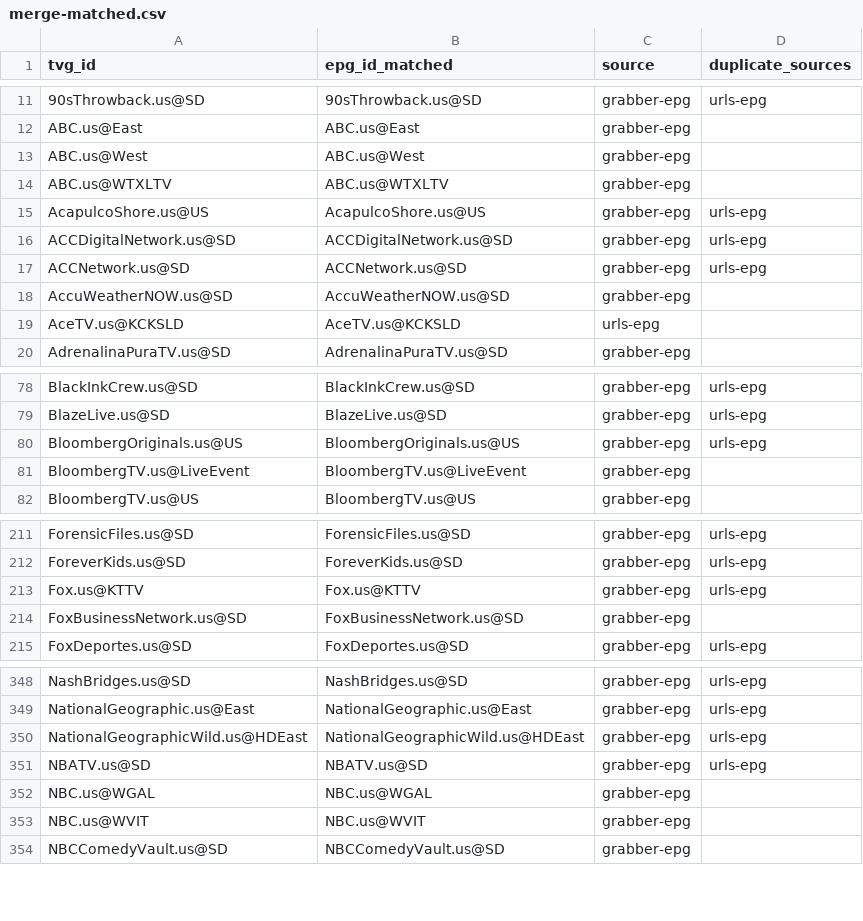
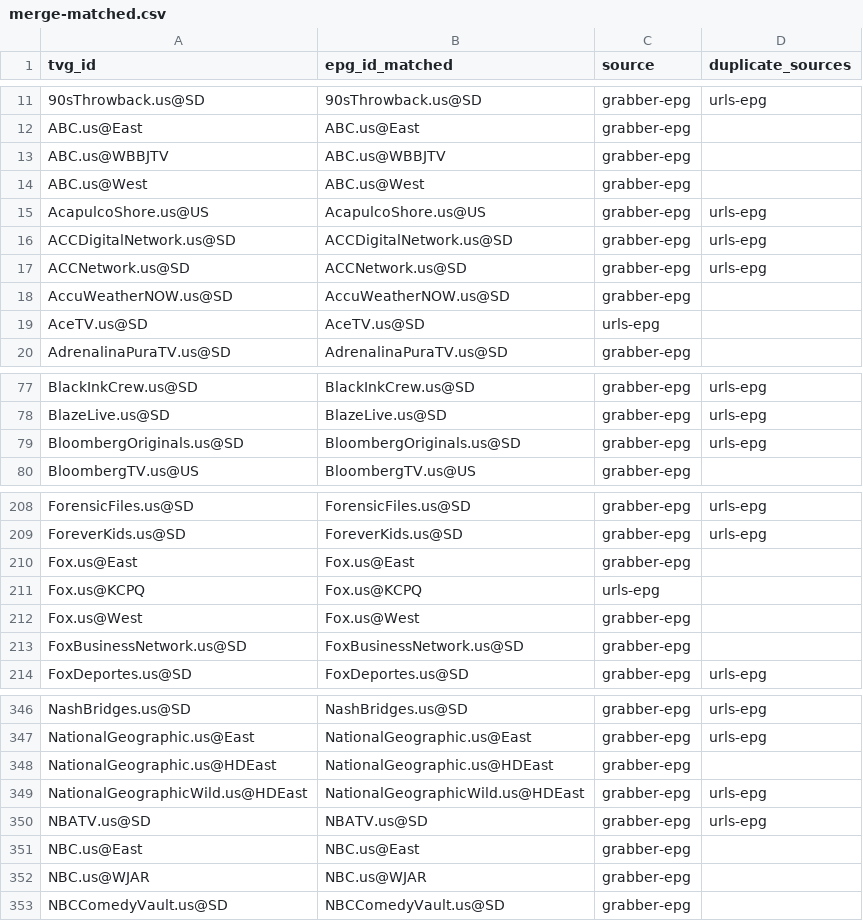
Before and after one commit to umarjamilpc/EPG-LIST-GEN, a CSV file: epgs/US/reports/merge-matched.csv, drawn as a sheet; only a part is shown, gaps mark what is left out; the diff covers the shown part only.

```diff
--- a/epgs/US/reports/merge-matched.csv
+++ b/epgs/US/reports/merge-matched.csv
@@ -12,4 +12,4 @@ tvg_id,epg_id_matched,source,duplicate_sources
 ABC.us@East,ABC.us@East,grabber-epg,
+ABC.us@WBBJTV,ABC.us@WBBJTV,grabber-epg,
 ABC.us@West,ABC.us@West,grabber-epg,
-ABC.us@WTXLTV,ABC.us@WTXLTV,grabber-epg,
 AcapulcoShore.us@US,AcapulcoShore.us@US,grabber-epg,urls-epg
@@ -18,3 +18,3 @@ ACCNetwork.us@SD,ACCNetwork.us@SD,grabber-epg,urls-epg
 AccuWeatherNOW.us@SD,AccuWeatherNOW.us@SD,grabber-epg,
-AceTV.us@KCKSLD,AceTV.us@KCKSLD,urls-epg,
+AceTV.us@SD,AceTV.us@SD,urls-epg,
 AdrenalinaPuraTV.us@SD,AdrenalinaPuraTV.us@SD,grabber-epg,
@@ -79,4 +78,3 @@ BlackInkCrew.us@SD,BlackInkCrew.us@SD,grabber-epg,urls-epg
 BlazeLive.us@SD,BlazeLive.us@SD,grabber-epg,urls-epg
-BloombergOriginals.us@US,BloombergOriginals.us@US,grabber-epg,urls-epg
-BloombergTV.us@LiveEvent,BloombergTV.us@LiveEvent,grabber-epg,
+BloombergOriginals.us@SD,BloombergOriginals.us@SD,grabber-epg,urls-epg
 BloombergTV.us@US,BloombergTV.us@US,grabber-epg,
@@ -212,3 +209,5 @@ ForensicFiles.us@SD,ForensicFiles.us@SD,grabber-epg,urls-epg
 ForeverKids.us@SD,ForeverKids.us@SD,grabber-epg,urls-epg
-Fox.us@KTTV,Fox.us@KTTV,grabber-epg,urls-epg
+Fox.us@East,Fox.us@East,grabber-epg,
+Fox.us@KCPQ,Fox.us@KCPQ,urls-epg,
+Fox.us@West,Fox.us@West,grabber-epg,
 FoxBusinessNetwork.us@SD,FoxBusinessNetwork.us@SD,grabber-epg,
@@ -349,6 +347,7 @@ NashBridges.us@SD,NashBridges.us@SD,grabber-epg,urls-epg
 NationalGeographic.us@East,NationalGeographic.us@East,grabber-epg,urls-epg
+NationalGeographic.us@HDEast,NationalGeographic.us@HDEast,grabber-epg,
 NationalGeographicWild.us@HDEast,NationalGeographicWild.us@HDEast,grabber-epg,urls-epg
 NBATV.us@SD,NBATV.us@SD,grabber-epg,urls-epg
-NBC.us@WGAL,NBC.us@WGAL,grabber-epg,
-NBC.us@WVIT,NBC.us@WVIT,grabber-epg,
+NBC.us@East,NBC.us@East,grabber-epg,
+NBC.us@WJAR,NBC.us@WJAR,grabber-epg,
 NBCComedyVault.us@SD,NBCComedyVault.us@SD,grabber-epg,
```
Also changed, not shown: 1 added row, 5 removed rows and 37 edited cells elsewhere in this file, epgs/US/reports/grabber-matched.csv, epgs/US/reports/urls-matched.csv, 12 other files.
